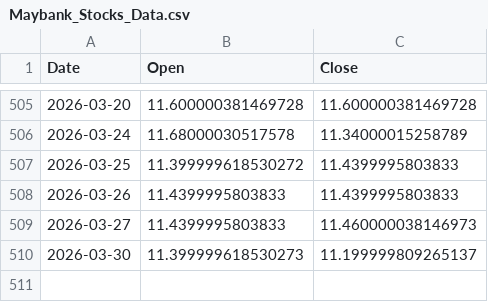
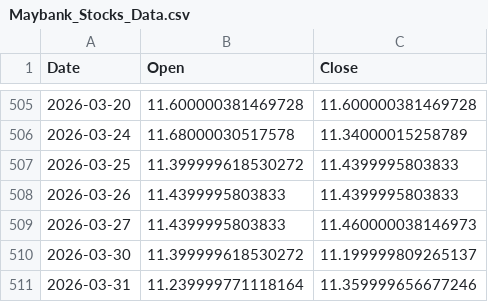
Before and after one commit to kaijian1124/FYP2, a CSV file: Source/Data/raw/stock/Maybank_Stocks_Data.csv, drawn as a sheet; only a part is shown, gaps mark what is left out.

```diff
--- a/Source/Data/raw/stock/Maybank_Stocks_Data.csv
+++ b/Source/Data/raw/stock/Maybank_Stocks_Data.csv
@@ -509,2 +509,3 @@
 2026-03-27,11.4399995803833,11.460000038146973
-2026-03-30,11.399999618530273,11.199999809265137
+2026-03-30,11.399999618530272,11.199999809265137
+2026-03-31,11.239999771118164,11.359999656677246
```
Also changed, not shown: Source/Data/processed/sentiment/gpt-5-mini_And_Closing_Price.csv, Source/Data/processed/sentiment/gpt-5-nano_And_Closing_Price.csv, 3 other files.
